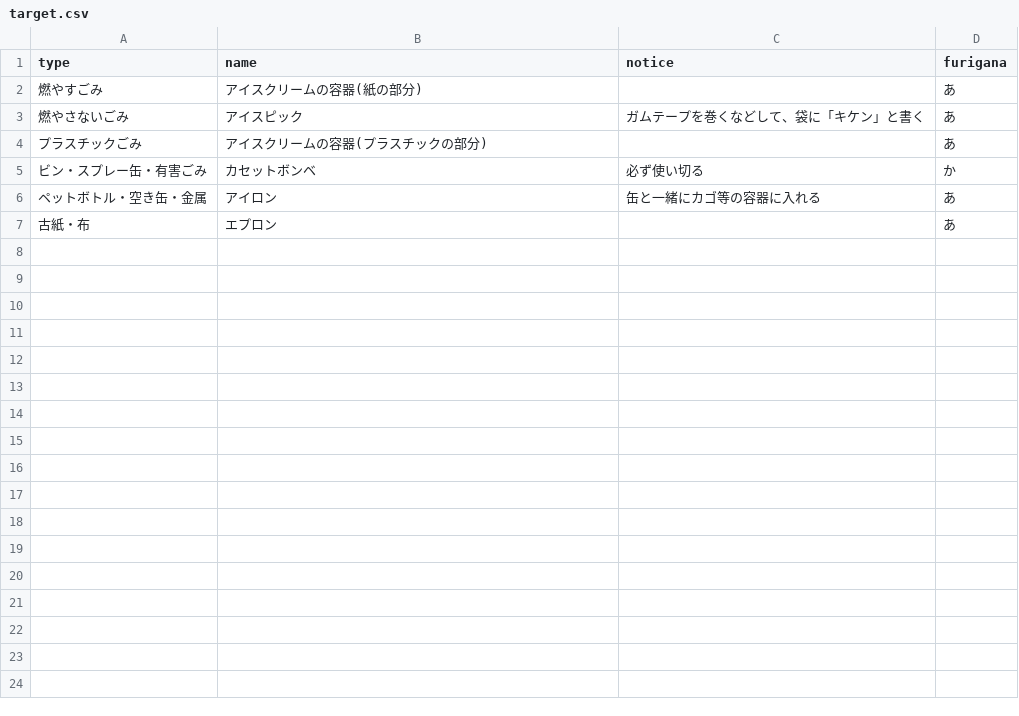
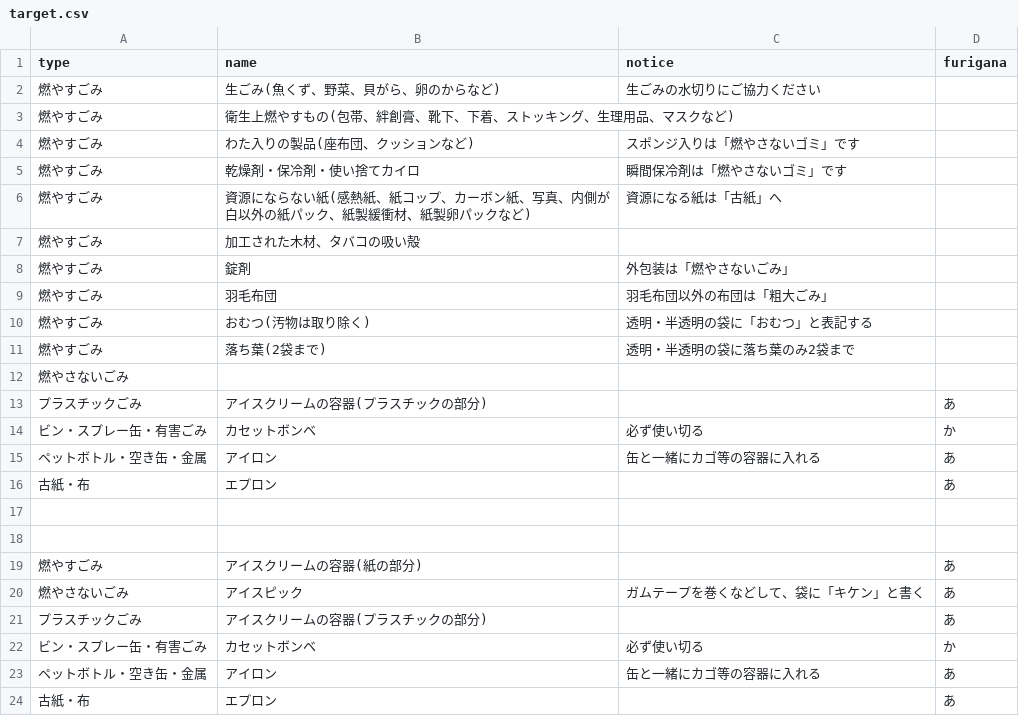
Before and after one commit to modshrink/5374, a CSV file: data/target.csv, drawn as a sheet; the diff names each change by its address in the sheet, - before the commit and + after, or states it on an @@ line.

Commit message:
燃やすごみの対象を追加

```diff
--- a/data/target.csv
+++ b/data/target.csv
+row 2: 燃やすごみ | 生ごみ(魚くず、野菜、貝がら、卵のからなど) | 生ごみの水切りにご協力ください
+row 3: 燃やすごみ | 衛生上燃やすもの(包帯、絆創膏、靴下、下着、ストッキング、生理用品、マスクなど)
+row 4: 燃やすごみ | わた入りの製品(座布団、クッションなど) | スポンジ入りは「燃やさないゴミ」です
+row 5: 燃やすごみ | 乾燥剤・保冷剤・使い捨てカイロ | 瞬間保冷剤は「燃やさないゴミ」です
+row 6: 燃やすごみ | 資源にならない紙(感熱紙、紙コップ、カーボン紙、写真、内側が白以外の紙パック、紙製緩衝材、紙製卵パックなど) | 資源になる紙は「古紙」へ
+row 7: 燃やすごみ | 加工された木材、タバコの吸い殻
+row 8: 燃やすごみ | 錠剤 | 外包装は「燃やさないごみ」
+row 9: 燃やすごみ | 羽毛布団 | 羽毛布団以外の布団は「粗大ごみ」
+row 10: 燃やすごみ | おむつ(汚物は取り除く) | 透明・半透明の袋に「おむつ」と表記する
+row 11: 燃やすごみ | 落ち葉(2袋まで) | 透明・半透明の袋に落ち葉のみ2袋まで
+row 12: 燃やさないごみ
+row 13: プラスチックごみ | アイスクリームの容器(プラスチックの部分) |  | あ
+row 14: ビン・スプレー缶・有害ごみ | カセットボンベ | 必ず使い切る | か
+row 15: ペットボトル・空き缶・金属 | アイロン | 缶と一緒にカゴ等の容器に入れる | あ
+row 16: 古紙・布 | エプロン |  | あ
+row 17: (empty)
+row 18: (empty)
```
